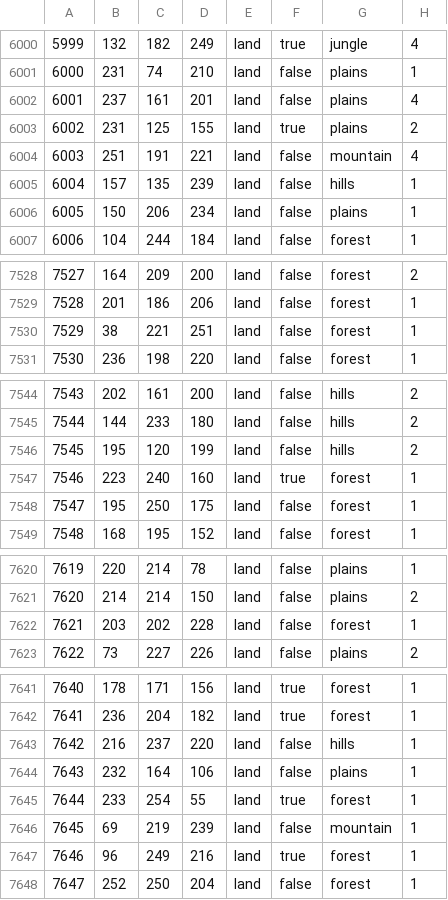
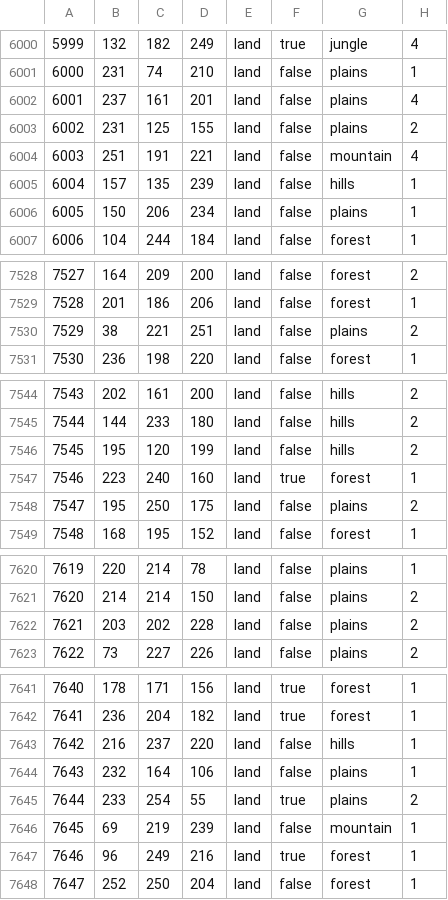
Before and after one commit to ITGuy042/Countdown-to-Weirdmageddon, a CSV file: map/definition.csv, drawn as a sheet; only a part is shown, gaps mark what is left out; the diff covers the shown part only.

```diff
--- a/map/definition.csv
+++ b/map/definition.csv
@@ -6002,3 +6002,3 @@
 6001;237;161;201;land;false;plains;4
-6002;231;125;155;land;true;plains;2
+6002;231;125;155;land;false;plains;2
 6003;251;191;221;land;false;mountain;4
@@ -7529,3 +7529,3 @@
 7528;201;186;206;land;false;forest;1
-7529;38;221;251;land;false;forest;1
+7529;38;221;251;land;false;plains;2
 7530;236;198;220;land;false;forest;1
@@ -7547,3 +7547,3 @@
 7546;223;240;160;land;true;forest;1
-7547;195;250;175;land;false;forest;1
+7547;195;250;175;land;false;plains;2
 7548;168;195;152;land;false;forest;1
@@ -7621,3 +7621,3 @@
 7620;214;214;150;land;false;plains;2
-7621;203;202;228;land;false;forest;1
+7621;203;202;228;land;false;plains;2
 7622;73;227;226;land;false;plains;2
@@ -7644,3 +7644,3 @@
 7643;232;164;106;land;false;plains;1
-7644;233;254;55;land;true;forest;1
+7644;233;254;55;land;true;plains;2
 7645;69;219;239;land;false;mountain;1
```
Also changed, not shown: 24 edited cells elsewhere in this file, 21 other files.
